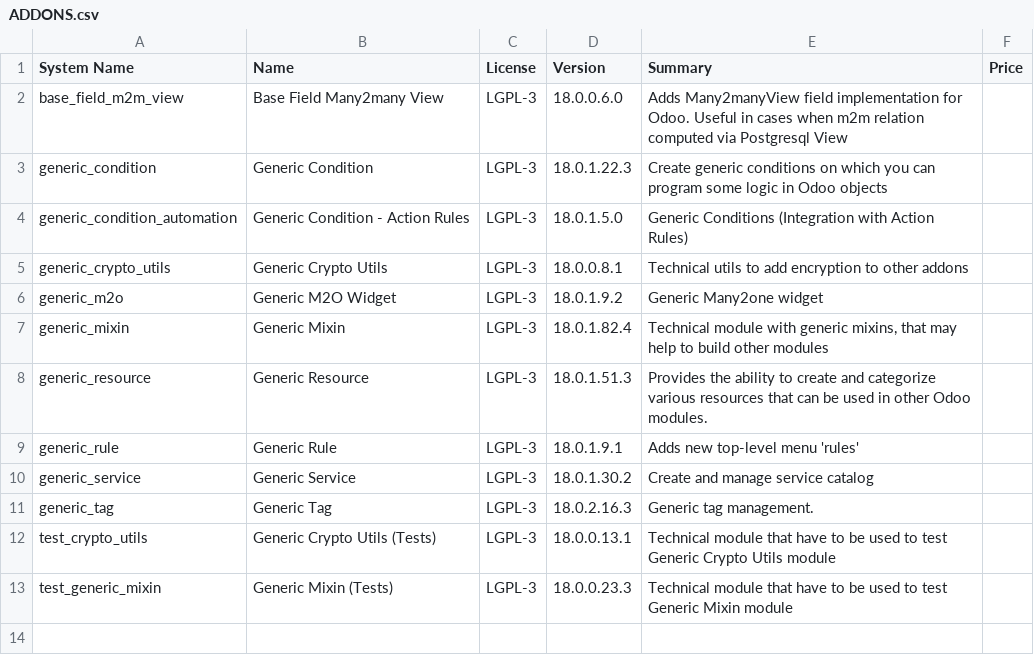
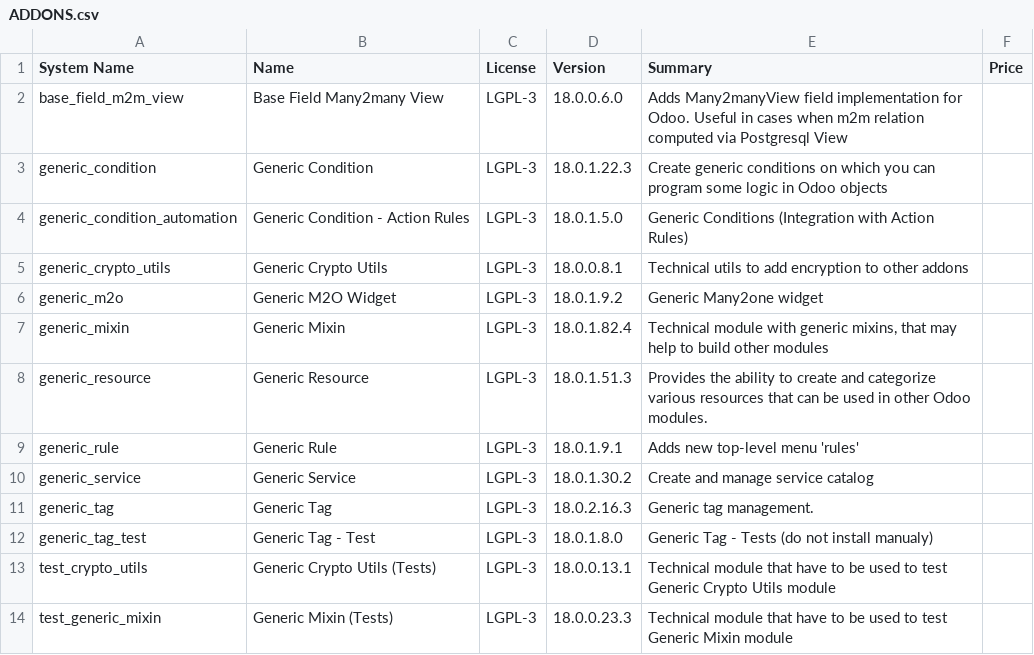
Before and after one commit to crnd-inc/generic-addons, a CSV file: ADDONS.csv, drawn as a sheet.

```diff
--- a/ADDONS.csv
+++ b/ADDONS.csv
@@ -11,2 +11,3 @@
 "generic_tag","Generic Tag","LGPL-3","18.0.2.16.3","Generic tag management.","",
+"generic_tag_test","Generic Tag - Test","LGPL-3","18.0.1.8.0","Generic Tag - Tests (do not install manualy)","",
 "test_crypto_utils","Generic Crypto Utils (Tests)","LGPL-3","18.0.0.13.1","Technical module that have to be used to test Generic Crypto Utils module","",
```
Also changed, not shown: 7 other files.
